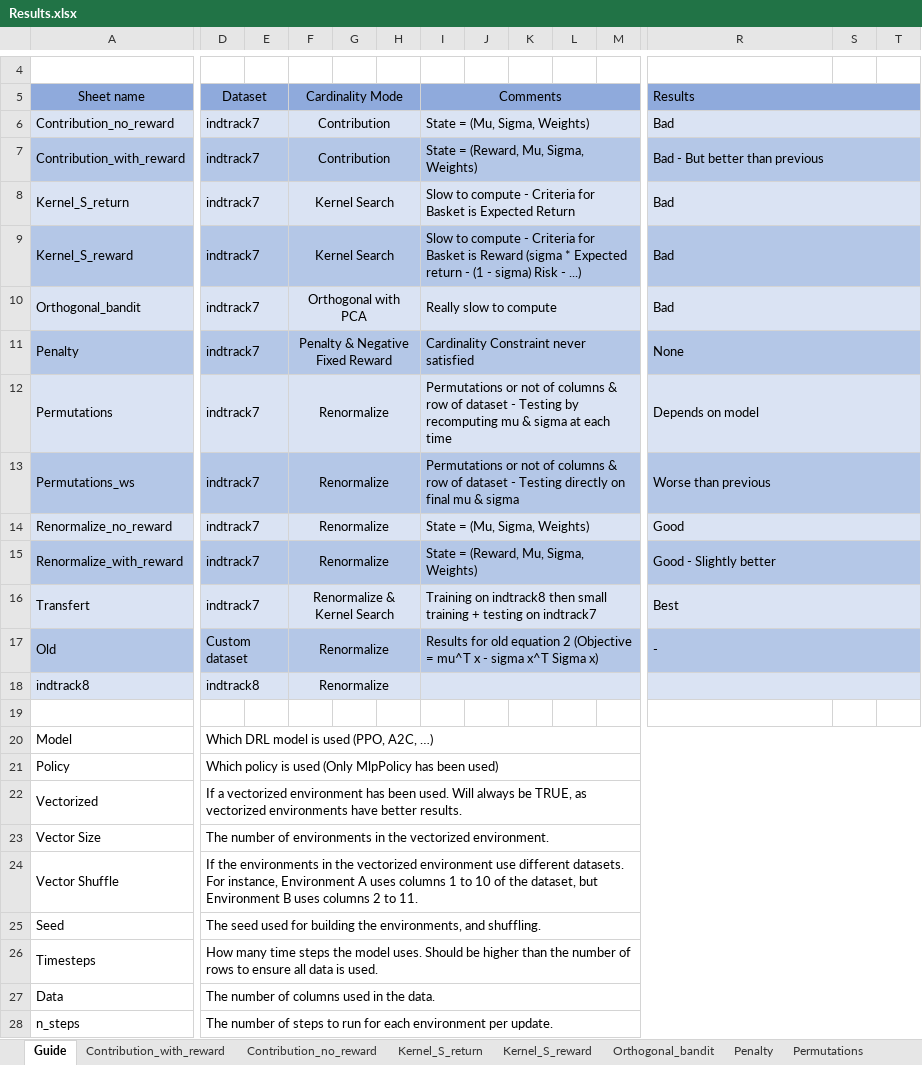
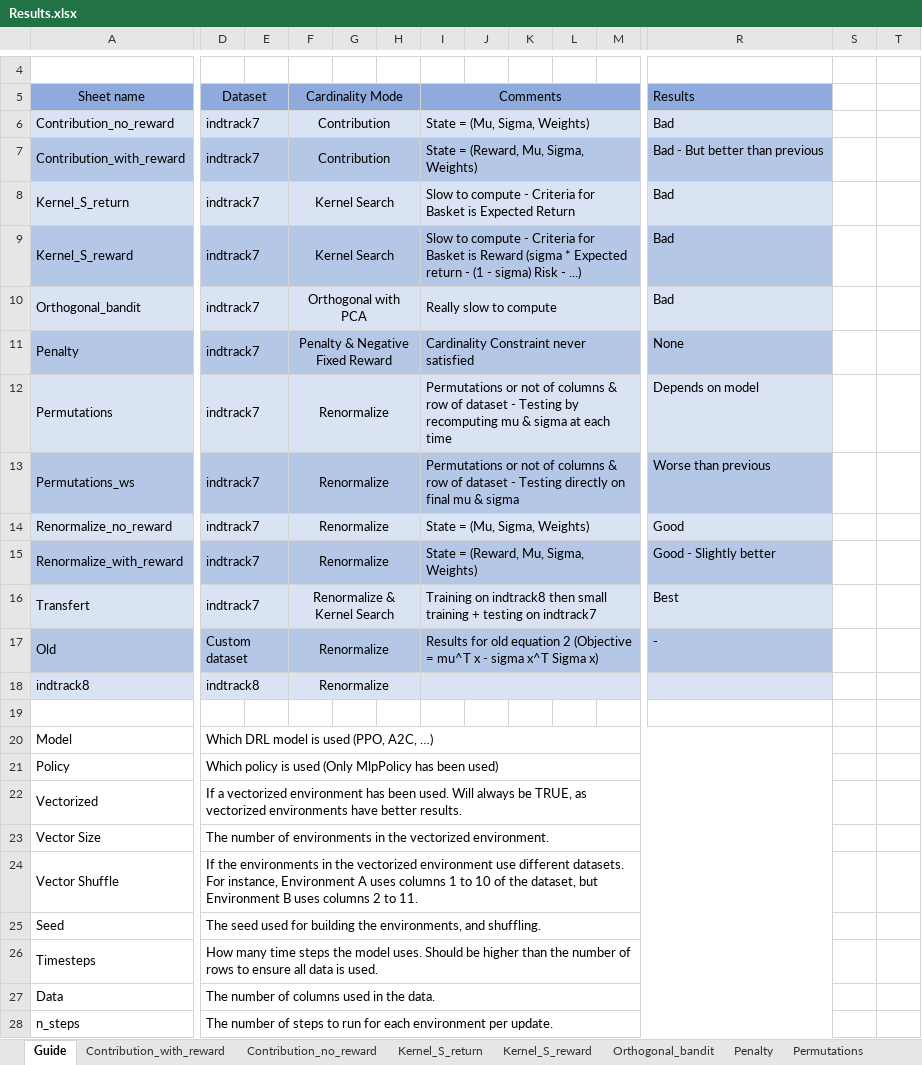
Before and after one commit to TAN-Victor/Stage_SPP, an Excel workbook: Sheets/Results.xlsx, sheet Guide, drawn as a sheet; only a part is shown, gaps mark what is left out; values as stored, in another font and other column widths than the file's, no borders; removed rows and columns are numbered as before the commit, all else as after; the diff covers the shown part only; the diff names each change by its address in the sheet, - before the commit and + after, or states it on an @@ line.

Commit message:
max it -> seed

```diff
--- a/Sheets/Results.xlsx (sheet Guide)
+++ b/Sheets/Results.xlsx (sheet Guide)
-R5:T5 merged
-R6:T6 merged
-R7:T7 merged
-R8:T8 merged
-R9:T9 merged
-R10:T10 merged
-R11:T11 merged
-R12:T12 merged
-R13:T13 merged
-R14:T14 merged
-R15:T15 merged
-R16:T16 merged
-R17:T17 merged
-R18:T18 merged
-D20:T20 merged
+D20:R20 merged
-D21:T21 merged
+D21:R21 merged
-D22:T22 merged
+D22:R22 merged
-D23:T23 merged
+D23:R23 merged
-D24:T24 merged
+D24:R24 merged
-D25:T25 merged
+D25:R25 merged
-D26:T26 merged
+D26:R26 merged
-D27:T27 merged
+D27:R27 merged
-D28:T28 merged
+D28:R28 merged
```
Also changed, not shown: 1 added row, 1 removed row, 9 edited cells and merged cells elsewhere in this sheet, sheet Orthogonal_bandit, sheet Kernel_S_return, sheet Contribution_with_reward, sheet Kernel_S_reward, sheet Penalty, sheet Permutations, 7 more sheets.
